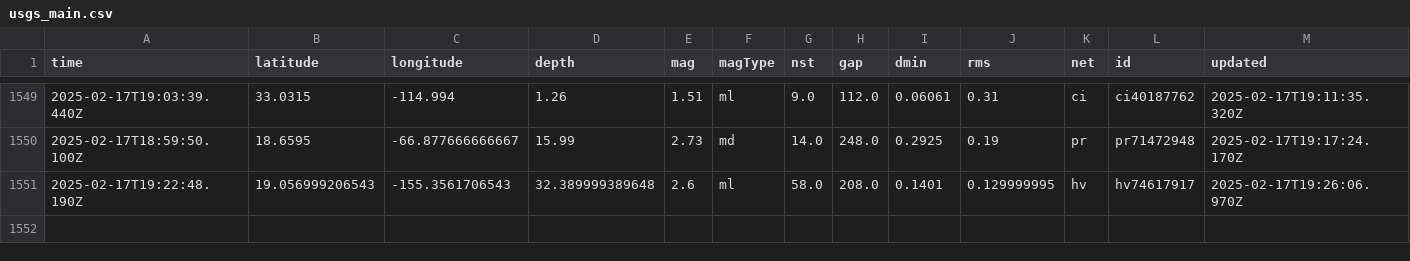
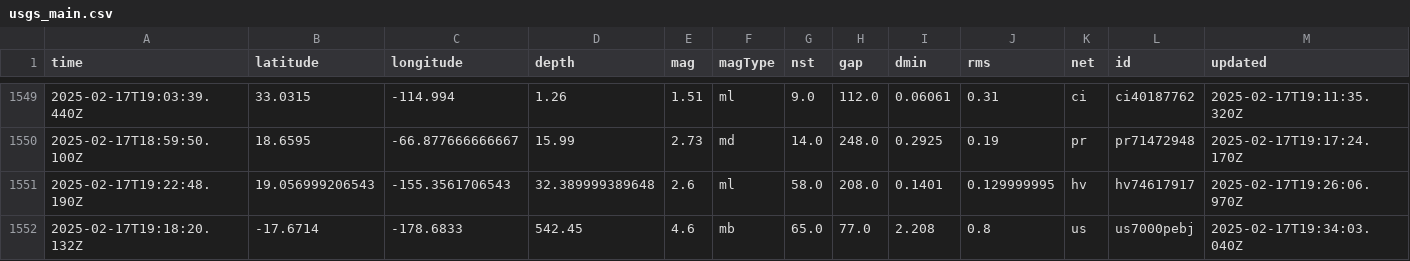
Before and after one commit to rafaelmatsuyama/FIAP-2025-ABDR-StreamProcessingPipelines, a CSV file: usgs_main.csv, drawn as a sheet; only a part is shown, gaps mark what is left out; rows hold the shown columns only; the diff names each change by its address in the sheet, - before the commit and + after, or states it on an @@ line.

```diff
--- a/usgs_main.csv
+++ b/usgs_main.csv
+row 1552: 2025-02-17T19:18:20.132Z | -17.6714 | -178.6833 | 542.45 | 4.6 | mb | 65.0 | 77.0 | 2.208 | 0.8 | us | us7000pebj | 2025-02-17T19:34:03.040Z
```
Also changed, not shown: usgs_current.csv.
